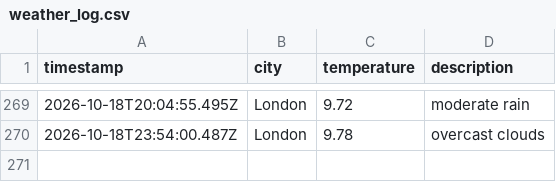
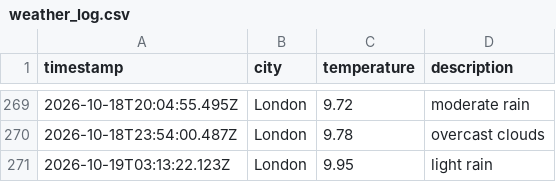
Before and after one commit to Rmorbey/weather-data-ops, a CSV file: data/weather_log.csv, drawn as a sheet; only a part is shown, gaps mark what is left out.

```diff
--- a/data/weather_log.csv
+++ b/data/weather_log.csv
@@ -270 +270,2 @@ timestamp,city,temperature,description
 2026-10-18T23:54:00.487Z,London,9.78,overcast clouds
+2026-10-19T03:13:22.123Z,London,9.95,light rain
```
Also changed, not shown: 1 other file.
